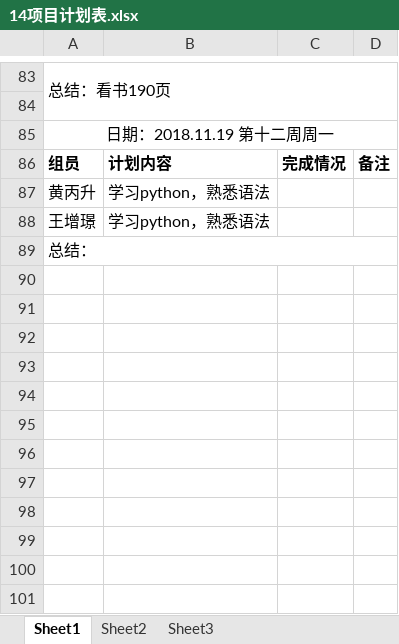
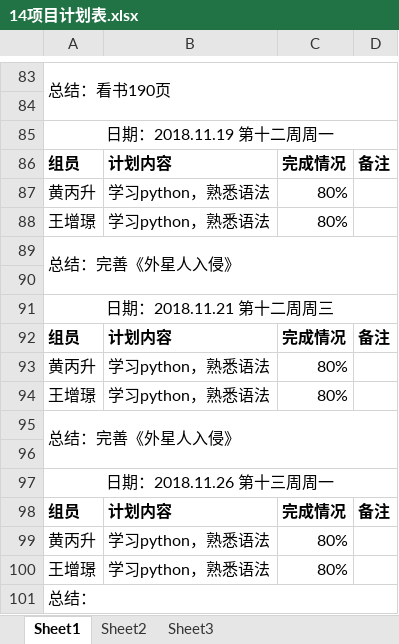
Before and after one commit to gdqy-it/soft162-163, an Excel workbook: 第14组/14项目计划表.xlsx, sheet Sheet1, drawn as a sheet; only a part is shown, gaps mark what is left out; values as stored, in another font and other column widths than the file's, no borders; the diff names each change by its address in the sheet, - before the commit and + after, or states it on an @@ line.

Commit message:
14项目计划表

```diff
--- a/第14组/14项目计划表.xlsx (sheet Sheet1)
+++ b/第14组/14项目计划表.xlsx (sheet Sheet1)
-C87:C88: (empty)
+C87:C88: 80%
+row 89: 总结：完善《外星人入侵》
+row 90: (empty)
+row 91: 日期：2018.11.21 第十二周周三
+row 92: 组员 | 计划内容 | 完成情况 | 备注
+row 93: 黄丙升 | 学习python，熟悉语法 | 80%
+row 94: 王增璟 | 学习python，熟悉语法 | 80%
+row 95: 总结：完善《外星人入侵》
+row 96: (empty)
+row 97: 日期：2018.11.26 第十三周周一
+row 98: 组员 | 计划内容 | 完成情况 | 备注
+row 99: 黄丙升 | 学习python，熟悉语法 | 80%
+row 100: 王增璟 | 学习python，熟悉语法 | 80%
```
